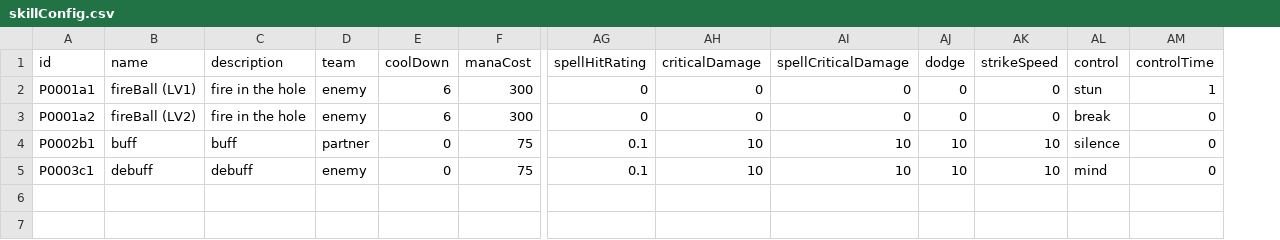
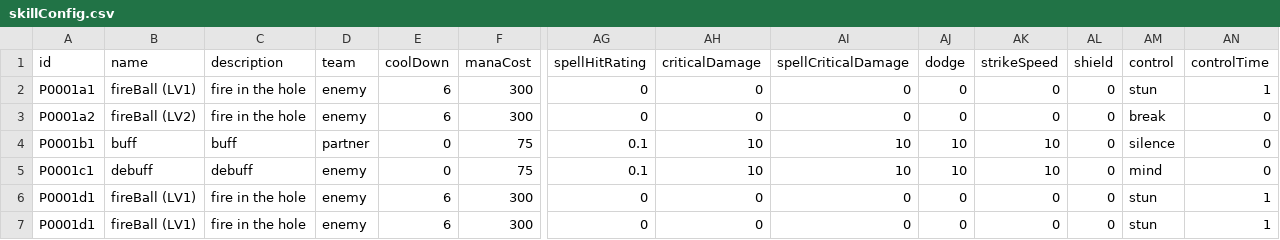
Before and after one commit to terryjianluo/unExorcist, a CSV file: unExorcist/skillConfig.csv, drawn as a sheet; only a part is shown, gaps mark what is left out; rows hold the shown columns only; the diff names each change by its address in the sheet, - before the commit and + after, or states it on an @@ line.

Commit message:
update skill method

```diff
--- a/unExorcist/skillConfig.csv
+++ b/unExorcist/skillConfig.csv
+column AL (shield), rows 2-5: all 0
-A4 (id): P0002b1
+A4 (id): P0001b1
-A5 (id): P0003c1
+A5 (id): P0001c1
+row 6: P0001d1 | fireBall (LV1) | fire in the hole | enemy | 6 | 300 | 0 | 0 | 0 | 0 | 0 | 0 | stun | 1
+row 7: P0001d1 | fireBall (LV1) | fire in the hole | enemy | 6 | 300 | 0 | 0 | 0 | 0 | 0 | 0 | stun | 1
```
Also changed, not shown: 13 other files.
